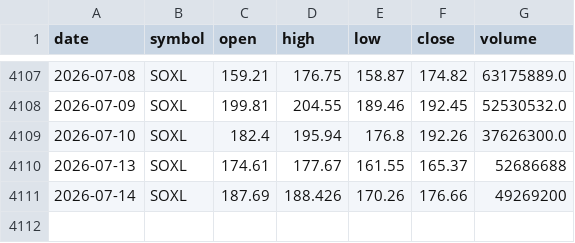
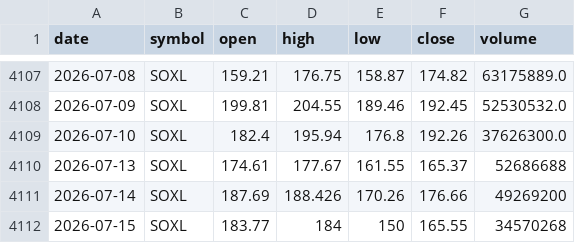
Before and after one commit to hotorch/infinite-buying-dbapi, a CSV file: data/market/soxl_adjusted_daily.csv, drawn as a sheet; only a part is shown, gaps mark what is left out.

```diff
--- a/data/market/soxl_adjusted_daily.csv
+++ b/data/market/soxl_adjusted_daily.csv
@@ -4111 +4111,2 @@ date,symbol,open,high,low,close,volume
 2026-07-14,SOXL,187.69,188.426,170.26,176.66,49269200
+2026-07-15,SOXL,183.77,184,150,165.55,34570268
```
Also changed, not shown: data/market/qqq_adjusted_daily.csv, data/market/smh_adjusted_daily.csv, 13 other files.
